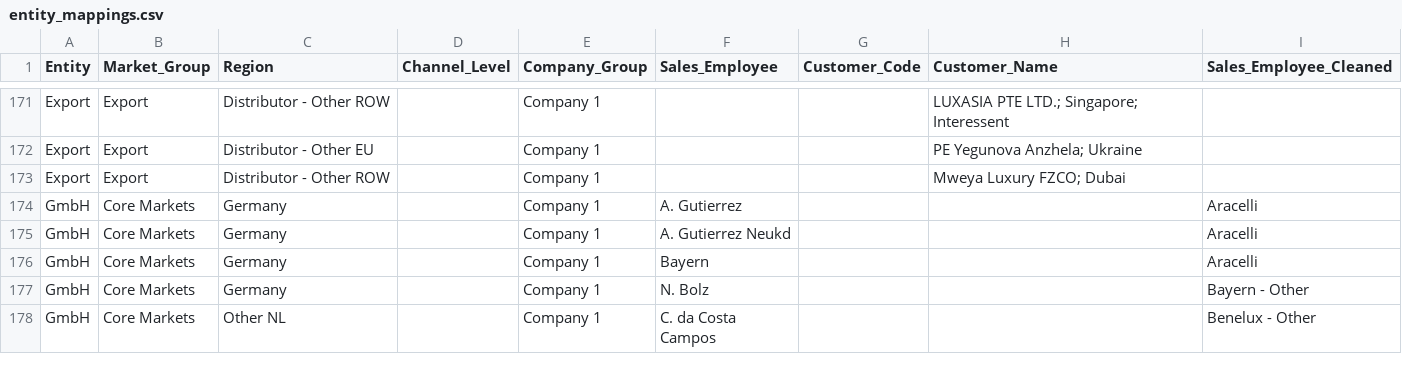
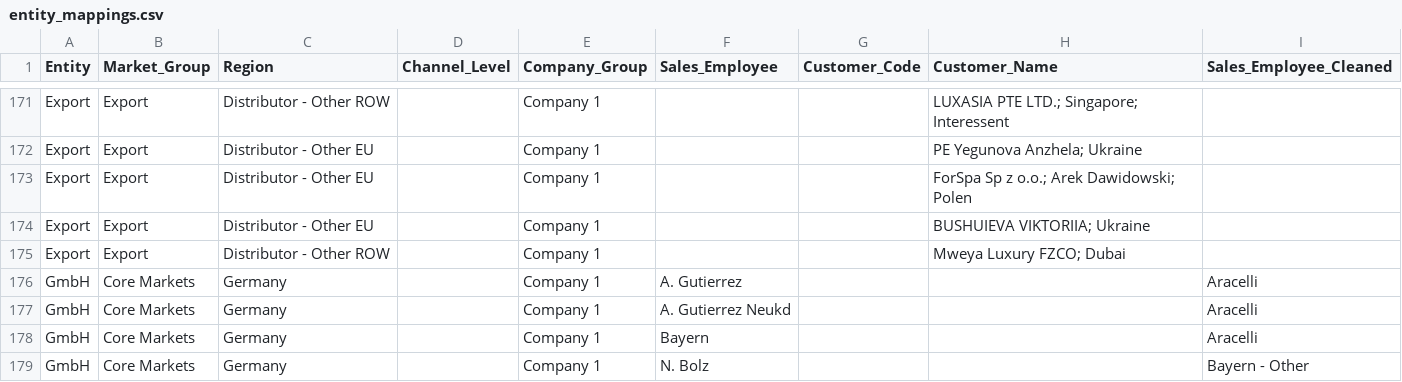
Before and after one commit to bradleyqms/sales_report, a CSV file: data/inputs/mappings/entity_mappings.csv, drawn as a sheet; only a part is shown, gaps mark what is left out; the shorter side is filled out with more unchanged rows.

Commit message:
Update entity mappings with additional distributors

```diff
--- a/data/inputs/mappings/entity_mappings.csv
+++ b/data/inputs/mappings/entity_mappings.csv
@@ -172,2 +172,4 @@ Export,Export,Distributor - Other ROW,,Company 1,,,LUXASIA PTE LTD.; Singapore;
 Export,Export,Distributor - Other EU,,Company 1,,,PE Yegunova Anzhela; Ukraine,
+Export,Export,Distributor - Other EU,,Company 1,,,ForSpa Sp z o.o.; Arek Dawidowski; Polen,
+Export,Export,Distributor - Other EU,,Company 1,,,BUSHUIEVA VIKTORIIA; Ukraine,
 Export,Export,Distributor - Other ROW,,Company 1,,,Mweya Luxury FZCO; Dubai,
```
